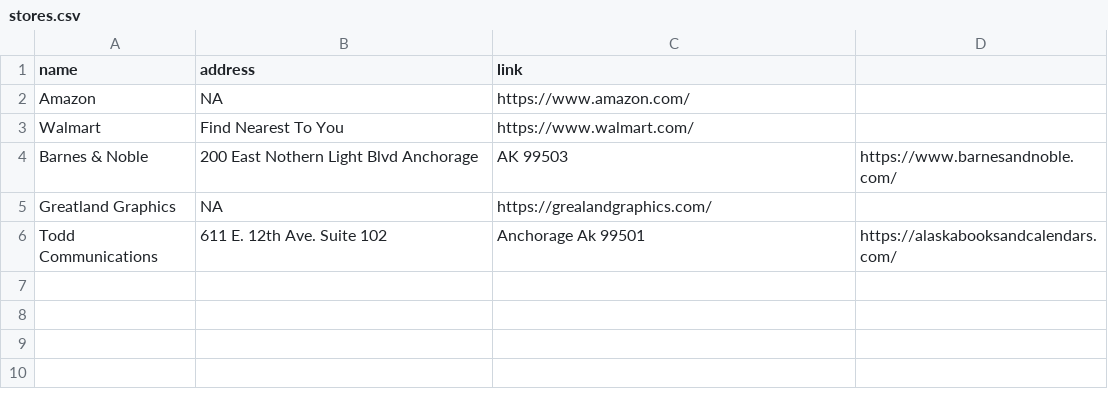
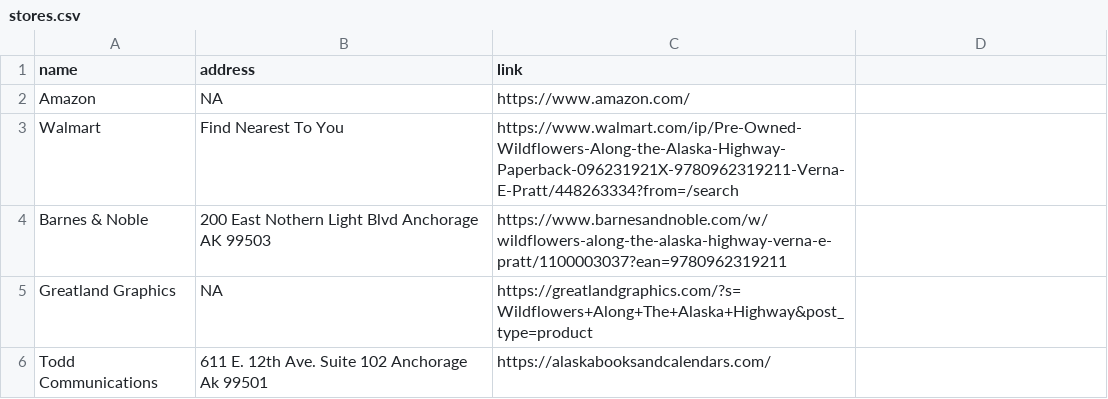
Before and after one commit to lukepratt907/AlaskaKrafts, a CSV file: books/seeddata/stores.csv, drawn as a sheet.

```diff
--- a/books/seeddata/stores.csv
+++ b/books/seeddata/stores.csv
@@ -2,5 +2,5 @@ name,address,link
 Amazon, NA, https://www.amazon.com/
-Walmart, Find Nearest To You, https://www.walmart.com/
-Barnes & Noble, 200 East Nothern Light Blvd Anchorage, AK 99503, https://www.barnesandnoble.com/
-Greatland Graphics, NA,https://grealandgraphics.com/
-Todd Communications, 611 E. 12th Ave. Suite 102, Anchorage Ak 99501, https://alaskabooksandcalendars.com/
+Walmart, Find Nearest To You, https://www.walmart.com/ip/Pre-Owned-Wildflowers-Along-the-Alaska-Highway-Paperback-096231921X-9780962319211-Verna-E-Pratt/448263334?from=/search
+Barnes & Noble, 200 East Nothern Light Blvd Anchorage AK 99503, https://www.barnesandnoble.com/w/wildflowers-along-the-alaska-highway-verna-e-pratt/1100003037?ean=9780962319211
+Greatland Graphics, NA, https://greatlandgraphics.com/?s=Wildflowers+Along+The+Alaska+Highway&post_type=product
+Todd Communications, 611 E. 12th Ave. Suite 102 Anchorage Ak 99501, https://alaskabooksandcalendars.com/
```
Also changed, not shown: 1 other file.
